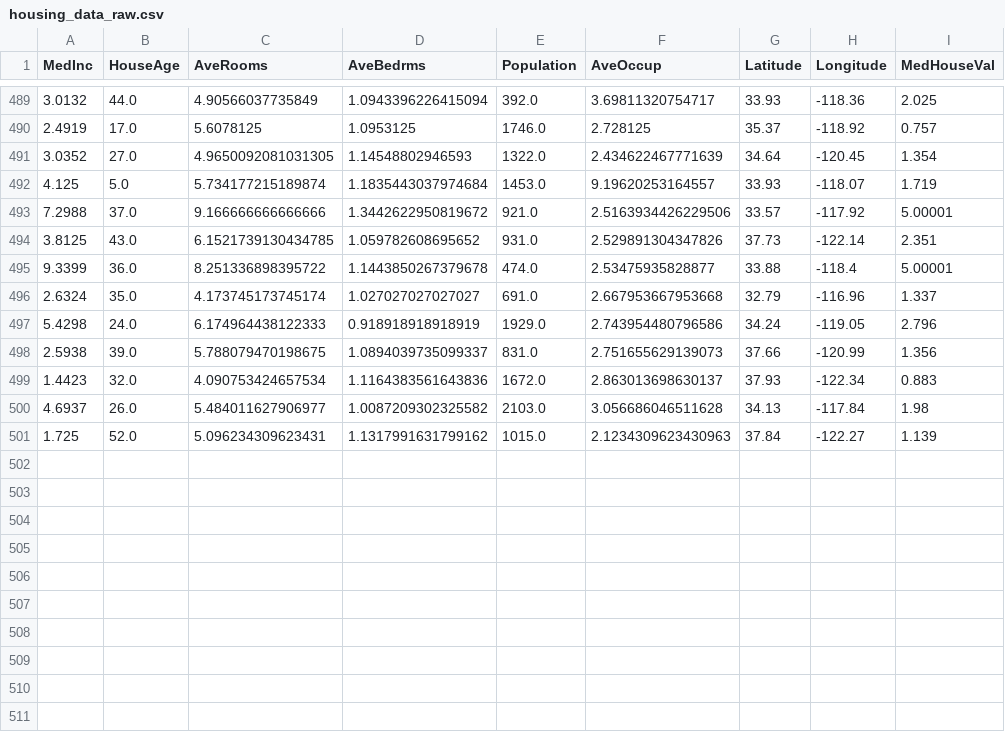
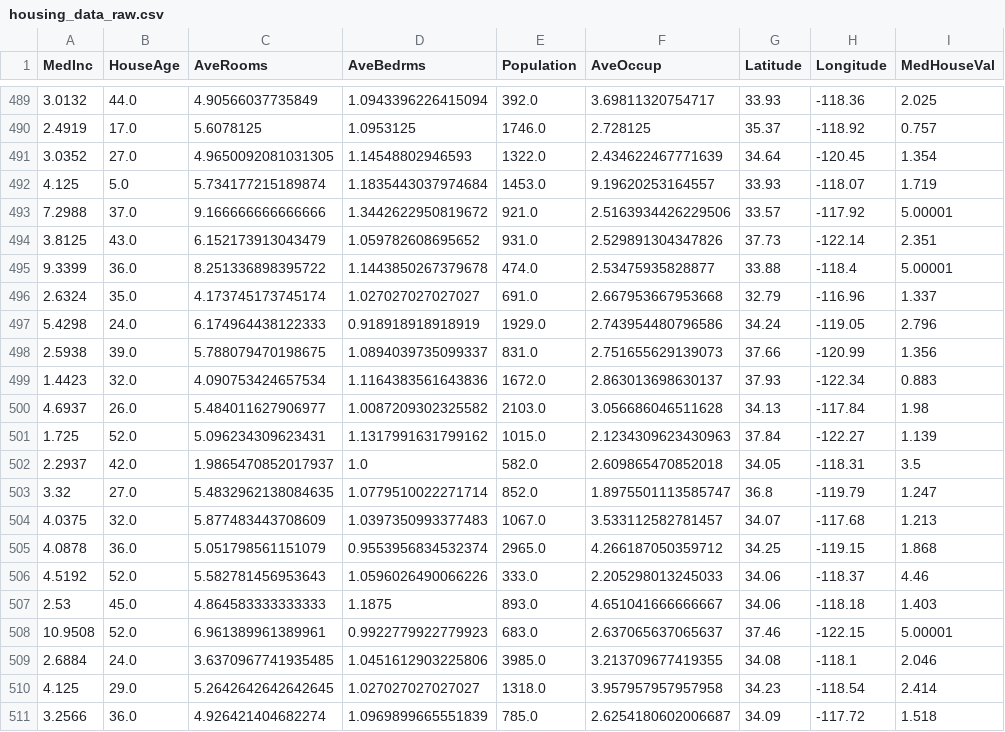
Before and after one commit to oecorrechag/boku, a CSV file: data/raw/housing_data_raw.csv, drawn as a sheet; only a part is shown, gaps mark what is left out.

Commit message:
Saved DataFrame raw

```diff
--- a/data/raw/housing_data_raw.csv
+++ b/data/raw/housing_data_raw.csv
@@ -493,3 +493,3 @@
 7.2988,37.0,9.166666666666666,1.3442622950819672,921.0,2.5163934426229506,33.57,-117.92,5.00001
-3.8125,43.0,6.1521739130434785,1.059782608695652,931.0,2.529891304347826,37.73,-122.14,2.351
+3.8125,43.0,6.152173913043479,1.059782608695652,931.0,2.529891304347826,37.73,-122.14,2.351
 9.3399,36.0,8.251336898395722,1.1443850267379678,474.0,2.53475935828877,33.88,-118.4,5.00001
@@ -501 +501,11 @@
 1.725,52.0,5.096234309623431,1.1317991631799162,1015.0,2.1234309623430963,37.84,-122.27,1.139
+2.2937,42.0,1.9865470852017937,1.0,582.0,2.609865470852018,34.05,-118.31,3.5
+3.32,27.0,5.4832962138084635,1.0779510022271714,852.0,1.8975501113585747,36.8,-119.79,1.247
+4.0375,32.0,5.877483443708609,1.0397350993377483,1067.0,3.533112582781457,34.07,-117.68,1.213
+4.0878,36.0,5.051798561151079,0.9553956834532374,2965.0,4.266187050359712,34.25,-119.15,1.868
+4.5192,52.0,5.582781456953643,1.0596026490066226,333.0,2.205298013245033,34.06,-118.37,4.46
+2.53,45.0,4.864583333333333,1.1875,893.0,4.651041666666667,34.06,-118.18,1.403
+10.9508,52.0,6.961389961389961,0.9922779922779923,683.0,2.637065637065637,37.46,-122.15,5.00001
+2.6884,24.0,3.6370967741935485,1.0451612903225806,3985.0,3.213709677419355,34.08,-118.1,2.046
+4.125,29.0,5.2642642642642645,1.027027027027027,1318.0,3.957957957957958,34.23,-118.54,2.414
+3.2566,36.0,4.926421404682274,1.0969899665551839,785.0,2.6254180602006687,34.09,-117.72,1.518
```
